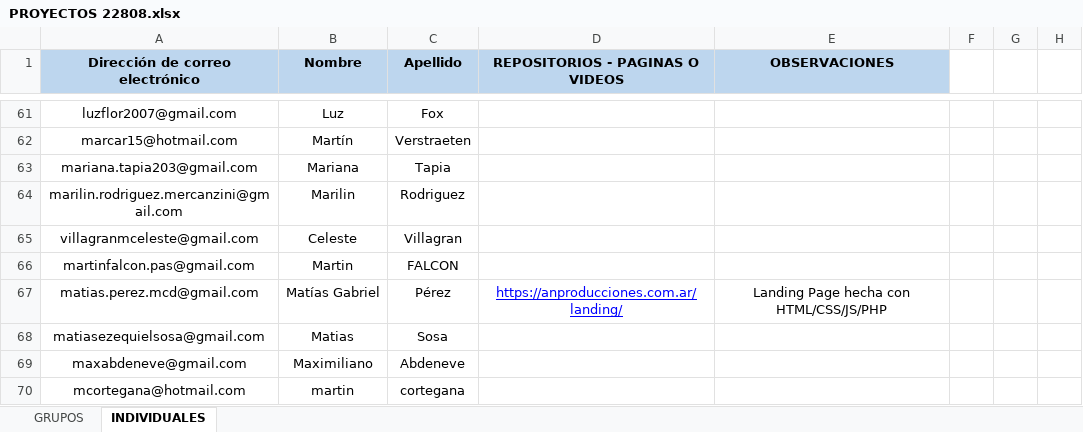
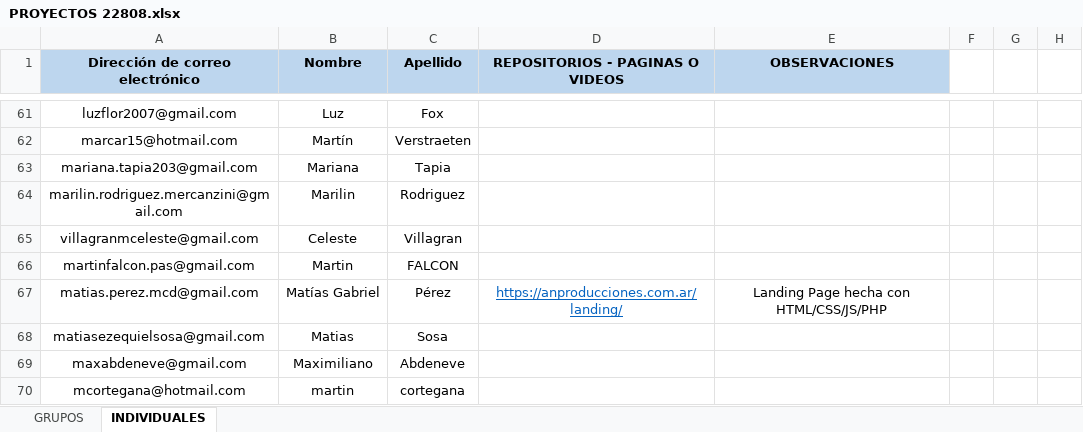
Before and after one commit to DevJumpProf/comision22808, an Excel workbook: PROYECTOS 22808.xlsx, sheet INDIVIDUALES, drawn as a sheet; only a part is shown, gaps mark what is left out; values as stored, in another font and other column widths than the file's, no borders; charts and pictures not drawn; the diff names each change by its address in the sheet, - before the commit and + after, or states it on an @@ line.

```diff
--- a/PROYECTOS 22808.xlsx (sheet INDIVIDUALES)
+++ b/PROYECTOS 22808.xlsx (sheet INDIVIDUALES)
-D67 text colour: #0000FF
+D67 text colour: #0563C1
```
Also changed, not shown: PRESENTISMO 22808.xlsx, 18 other files.
